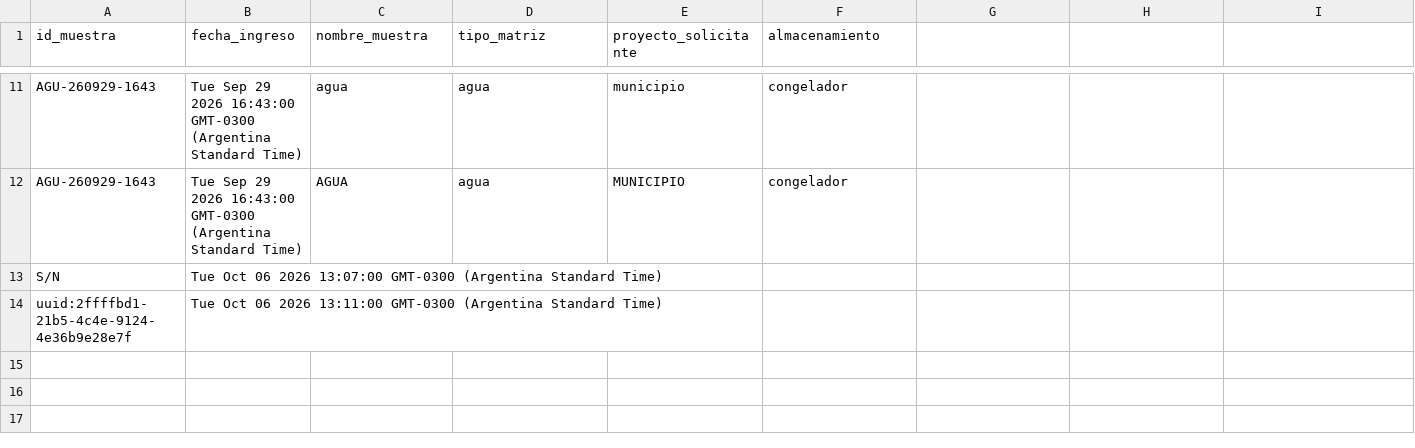
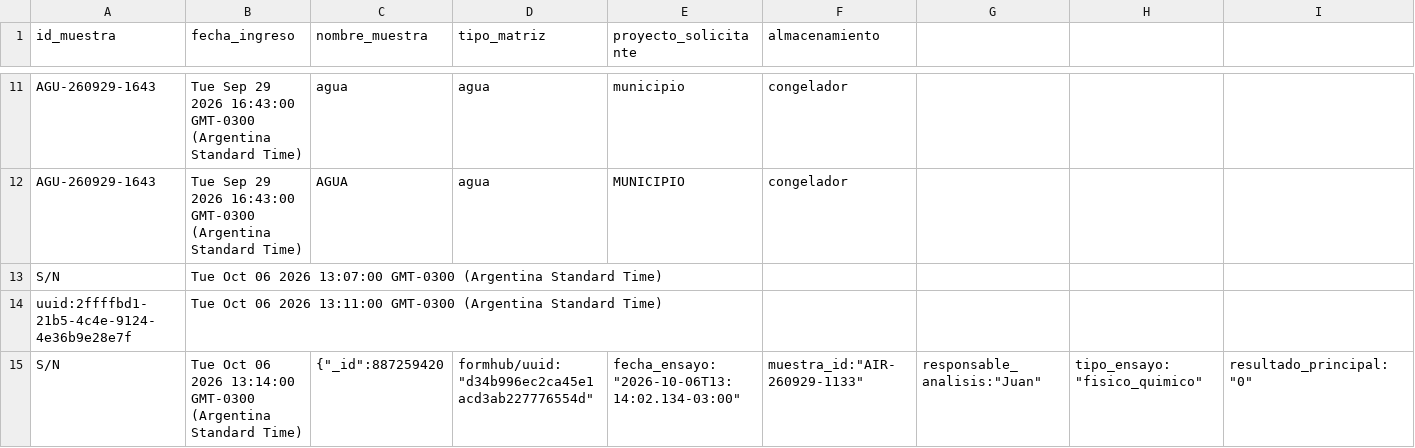
Before and after one commit to proyectocienciasambientales/laboratorio-ambiental-datos, a CSV file: disponibilidad.csv, drawn as a sheet; only a part is shown, gaps mark what is left out; rows hold the shown columns only; the diff names each change by its address in the sheet, - before the commit and + after, or states it on an @@ line.

Commit message:
Actualización automática de disponibilidad de muestras

```diff
--- a/disponibilidad.csv
+++ b/disponibilidad.csv
+row 15: S/N | Tue Oct 06 2026 13:14:00 GMT-0300 (Argentina Standard Time) | {"_id":887259420 | formhub/uuid:"d34b996ec2ca45e1acd3ab227776554d" | fecha_ensayo:"2026-10-06T13:14:02.134-03:00" | muestra_id:"AIR-260929-1133" | responsable_analisis:"Juan" | tipo_ensayo:"fisico_quimico" | resultado_principal:"0"
```
